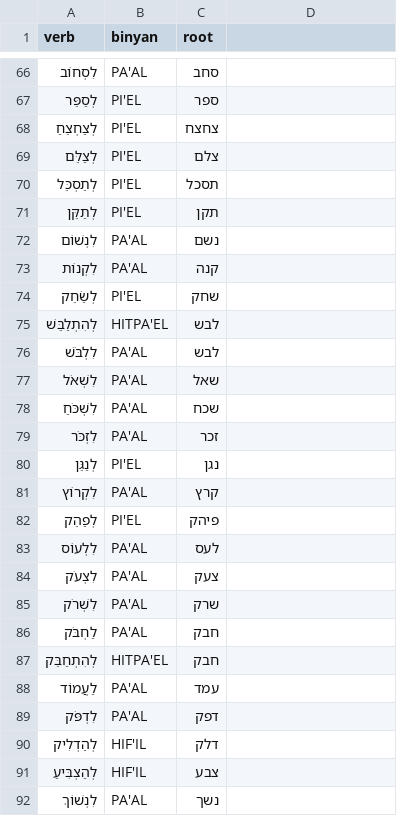
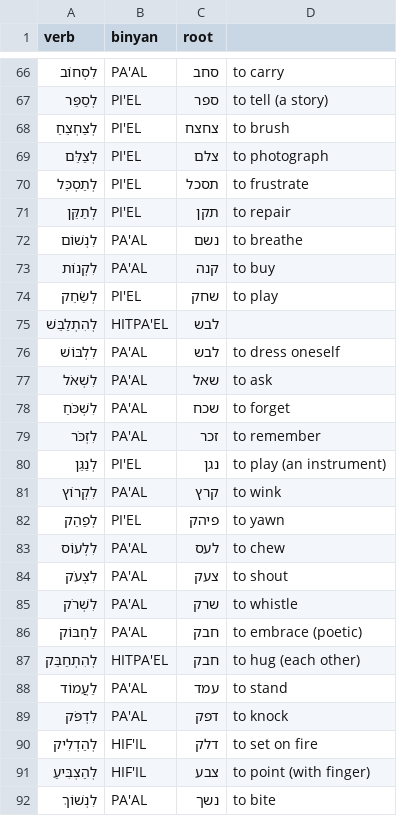
Before and after one commit to jeremy-steinberg/TPR-game, a CSV file: verb_binyan.csv, drawn as a sheet; only a part is shown, gaps mark what is left out; the diff covers the shown part only.

```diff
--- a/verb_binyan.csv
+++ b/verb_binyan.csv
@@ -66,27 +66,27 @@ verb,binyan,root
-לִסְחוֹב,PA'AL,סחב
-לְסַפֵּר,PI'EL,ספר
-לְצַחְצֵחַ,PI'EL,צחצח
-לְצַלֵּם,PI'EL,צלם
-לְתַסְכֵּל,PI'EL,תסכל
-לְתַקֵּן,PI'EL,תקן
-לִנְשׁוֹם,PA'AL,נשם
-לִקְנוֹת,PA'AL,קנה
-לְשַׂחֵק,PI'EL,שחק
+לִסְחוֹב,PA'AL,סחב,to carry
+לְסַפֵּר,PI'EL,ספר, to tell (a story)
+לְצַחְצֵחַ,PI'EL,צחצח,to brush
+לְצַלֵּם,PI'EL,צלם,to photograph
+לְתַסְכֵּל,PI'EL,תסכל,to frustrate
+לְתַקֵּן,PI'EL,תקן,to repair
+לִנְשׁוֹם,PA'AL,נשם,to breathe
+לִקְנוֹת,PA'AL,קנה,to buy
+לְשַׂחֵק,PI'EL,שחק,to play
 לְהִתְלַבֵּשׁ,HITPA'EL,לבש
-לִלְבֹּשׁ,PA'AL,לבש
-לִשְׁאֹל,PA'AL,שאל
-לִשְׁכֹּחַ,PA'AL,שכח
-לִזְכֹּר,PA'AL,זכר
-לְנַגֵּן,PI'EL,נגן
-לִקְרוֹץ,PA'AL,קרץ
-לְפַהֵק,PI'EL,פיהק
-לִלְעוֹס,PA'AL,לעס
-לִצְעֹק,PA'AL,צעק
-לִשְׁרֹק,PA'AL,שרק
-לַחְבֹּק,PA'AL,חבק
-לְהִתְחַבֵּק,HITPA'EL,חבק
-לַעֲמוֹד,PA'AL,עמד
-לִדְפֹּק,PA'AL,דפק
-לְהַדְלִיק,HIF'IL,דלק
-לְהַצְבִּיעַ,HIF'IL,צבע
-לִנְשׁוֹךְ,PA'AL,נשך
+לִלְבּוֹשׁ,PA'AL,לבש,to dress oneself
+לִשְׁאֹל,PA'AL,שאל,to ask
+לִשְׁכֹּחַ,PA'AL,שכח,to forget
+לִזְכֹּר,PA'AL,זכר,to remember
+לְנַגֵּן,PI'EL,נגן,to play (an instrument)
+לִקְרוֹץ,PA'AL,קרץ,to wink
+לְפַהֵק,PI'EL,פיהק,to yawn
+לִלְעוֹס,PA'AL,לעס,to chew
+לִצְעֹק,PA'AL,צעק,to shout
+לִשְׁרֹק,PA'AL,שרק,to whistle
+לַחְבּוֹק,PA'AL,חבק,to embrace (poetic)
+לְהִתְחַבֵּק,HITPA'EL,חבק,to hug (each other)
+לַעֲמוֹד,PA'AL,עמד,to stand
+לִדְפֹּק,PA'AL,דפק,to knock
+לְהַדְלִיק,HIF'IL,דלק,to set on fire
+לְהַצְבִּיעַ,HIF'IL,צבע,to point (with finger)
+לִנְשׁוֹךְ,PA'AL,נשך,to bite
```
Also changed, not shown: 64 edited cells elsewhere in this file, 8 other files.
